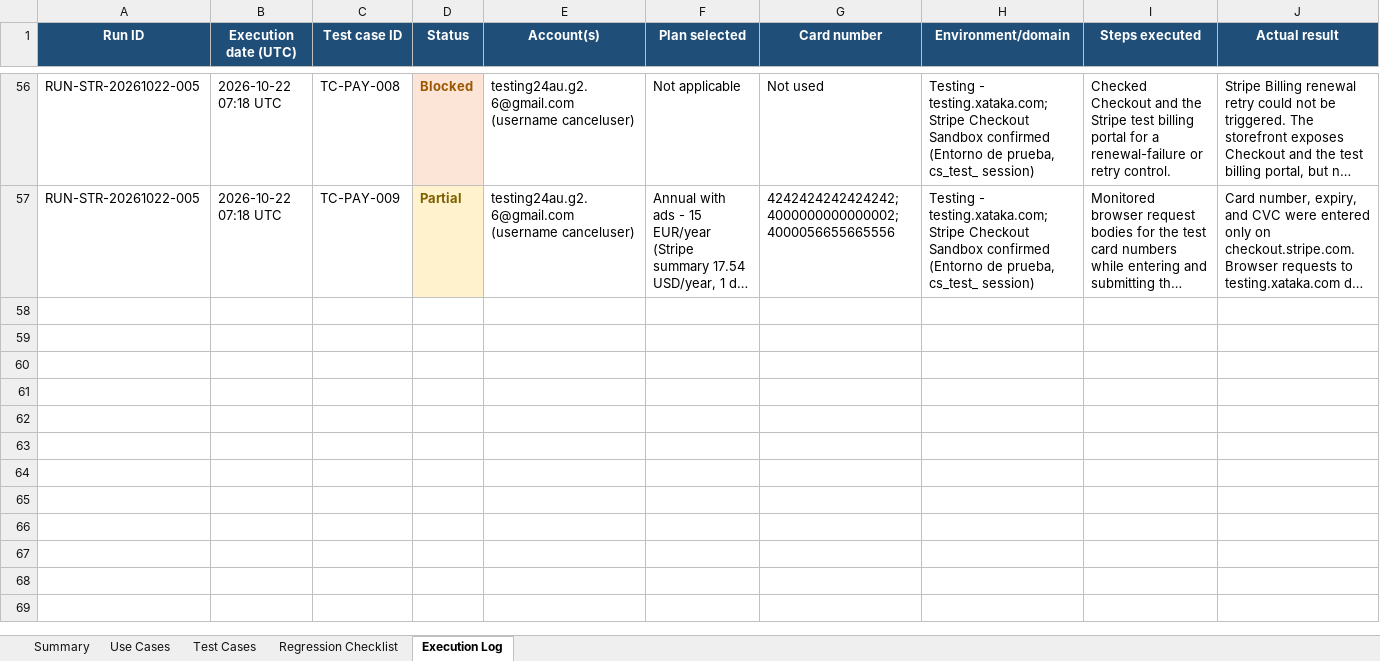
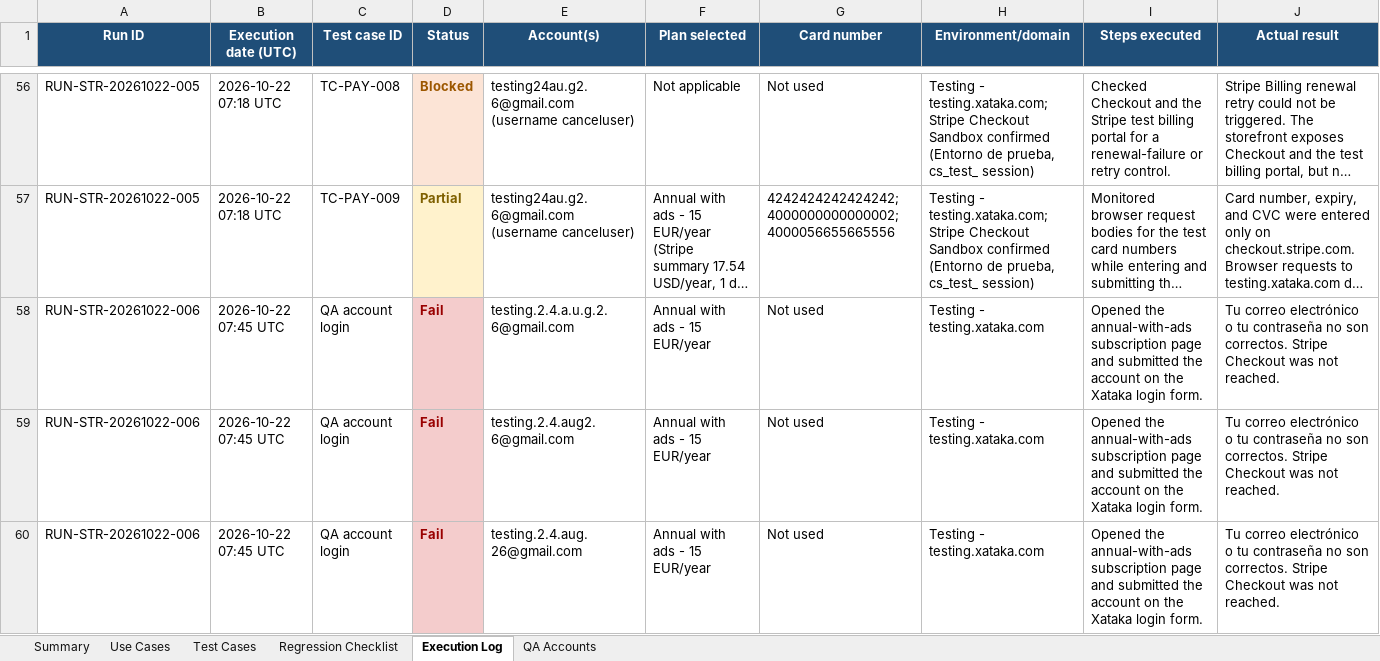
Before and after one commit to ShobhaAml/AutomationScript, an Excel workbook: Aml_automation/XATAKA_XTRA_STRIPE_BILLING_USE_CASES_AND_TEST_CASES.xlsx, sheet Execution Log, drawn as a sheet; only a part is shown, gaps mark what is left out; long unchanged cells end in …; values as stored, in another font and other column widths than the file's, no borders; rows hold the shown columns only; the diff covers the shown part only; the diff names each change by its address in the sheet, - before the commit and + after, or states it on an @@ line.

```diff
--- a/Aml_automation/XATAKA_XTRA_STRIPE_BILLING_USE_CASES_AND_TEST_CASES.xlsx (sheet Execution Log)
+++ b/Aml_automation/XATAKA_XTRA_STRIPE_BILLING_USE_CASES_AND_TEST_CASES.xlsx (sheet Execution Log)
+sheet tab: QA Accounts
+row 58: RUN-STR-20261022-006 | 2026-10-22 07:45 UTC | QA account login | Fail | testing.2.4.a.u.g.2.6@gmail.com | Annual with ads - 15 EUR/year | Not used | Testing - testing.xataka.com | Opened the annual-with-ads subscription page and submitted the account on the Xataka login form. | Tu correo electrónico o tu contraseña no son correctos. Stripe Checkout was not reached.
+row 59: RUN-STR-20261022-006 | 2026-10-22 07:45 UTC | QA account login | Fail | testing.2.4.aug2.6@gmail.com | Annual with ads - 15 EUR/year | Not used | Testing - testing.xataka.com | Opened the annual-with-ads subscription page and submitted the account on the Xataka login form. | Tu correo electrónico o tu contraseña no son correctos. Stripe Checkout was not reached.
+row 60: RUN-STR-20261022-006 | 2026-10-22 07:45 UTC | QA account login | Fail | testing.2.4.aug.26@gmail.com | Annual with ads - 15 EUR/year | Not used | Testing - testing.xataka.com | Opened the annual-with-ads subscription page and submitted the account on the Xataka login form. | Tu correo electrónico o tu contraseña no son correctos. Stripe Checkout was not reached.
```
Also changed, not shown: 7 added rows elsewhere in this sheet, sheet Summary.
